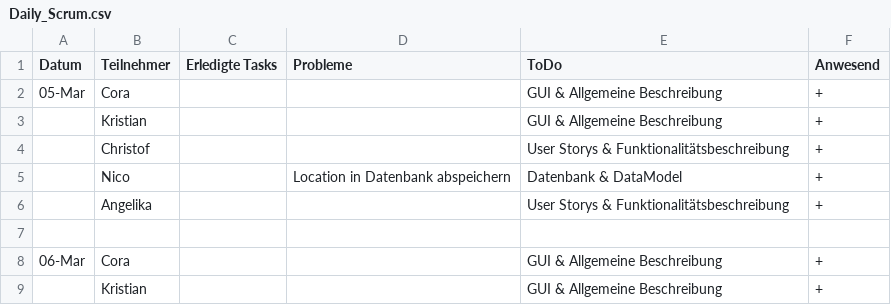
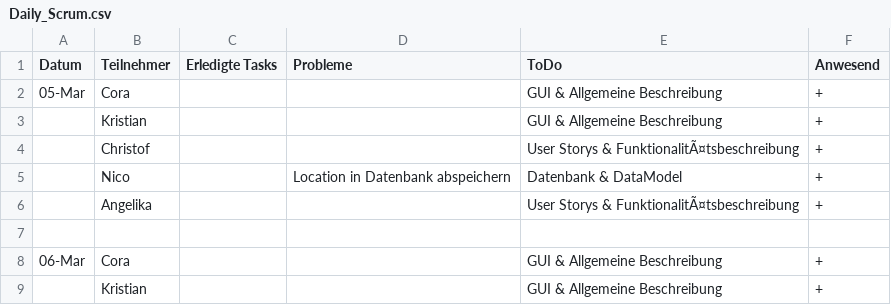
Before and after one commit to AngelikaBabin/Sportverwaltung, a CSV file: Daily_Scrum.csv, drawn as a sheet; only a part is shown; the diff covers the shown part only; the diff names each change by its address in the sheet, - before the commit and + after, or states it on an @@ line.

Commit message:
lol3

```diff
--- a/Daily_Scrum.csv
+++ b/Daily_Scrum.csv
-E4 (ToDo): User Storys & Funktionalitätsbeschreibung
+E4 (ToDo): User Storys & FunktionalitÃ¤tsbeschreibung
-E6 (ToDo): User Storys & Funktionalitätsbeschreibung
+E6 (ToDo): User Storys & FunktionalitÃ¤tsbeschreibung
```
Also changed, not shown: 1 added row, 1 removed row and 6 edited cells elsewhere in this file.
